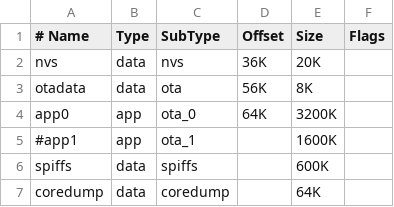
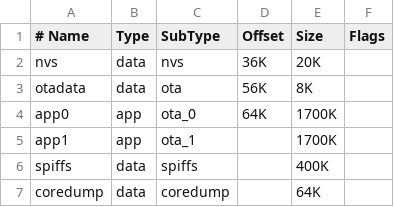
Before and after one commit to btclock/btclock_v3, a CSV file: partition.csv, drawn as a sheet.

Commit message:
Changed partition table to allow for OTA updates

```diff
--- a/partition.csv
+++ b/partition.csv
@@ -3,5 +3,5 @@ nvs,      data, nvs,     36K,     20K,
 otadata,  data, ota,     56K,     8K,
-app0,     app,  ota_0,   64K,     3200K,
-#app1,     app,  ota_1,   ,        1600K,
-spiffs,   data, spiffs,  ,        600K,
+app0,     app,  ota_0,   64K,     1700K,
+app1,     app,  ota_1,   ,        1700K,
+spiffs,   data, spiffs,  ,        400K,
 coredump, data, coredump,,        64K,
```
Also changed, not shown: 13 other files.
